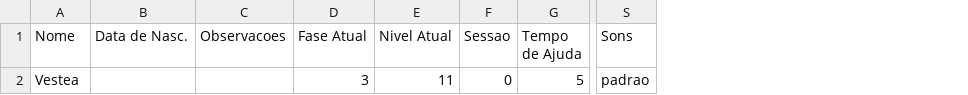
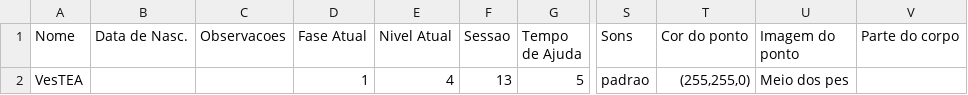
Before and after one commit to luisEduardoBet/T-TEA2.0, a CSV file: Source/Jogadores/Vestea_VesTEA_config.csv, drawn as a sheet; only a part is shown, gaps mark what is left out; the diff names each change by its address in the sheet, - before the commit and + after, or states it on an @@ line.

Commit message:
VesTEA 0.0.20
Guardar sessão no CSV
Atualizar fase, nível e sessão no CSV de config

```diff
--- a/Source/Jogadores/Vestea_VesTEA_config.csv
+++ b/Source/Jogadores/Vestea_VesTEA_config.csv
+column T (Cor do ponto), row 2: (255,255,0)
+column U (Imagem do ponto), row 2: Meio dos pes
+column V (Parte do corpo), empty
-A2 (Nome): Vestea
+A2 (Nome): VesTEA
-D2 (Fase Atual): 3
+D2 (Fase Atual): 1
-E2 (Nivel Atual): 11
+E2 (Nivel Atual): 4
-F2 (Sessao): 0
+F2 (Sessao): 13
```
Also changed, not shown: Source/Jogadores/Vestea_KarTEA_config.csv, Source/Jogadores/Vestea_RepeTEA_config.csv, 8 other files.
